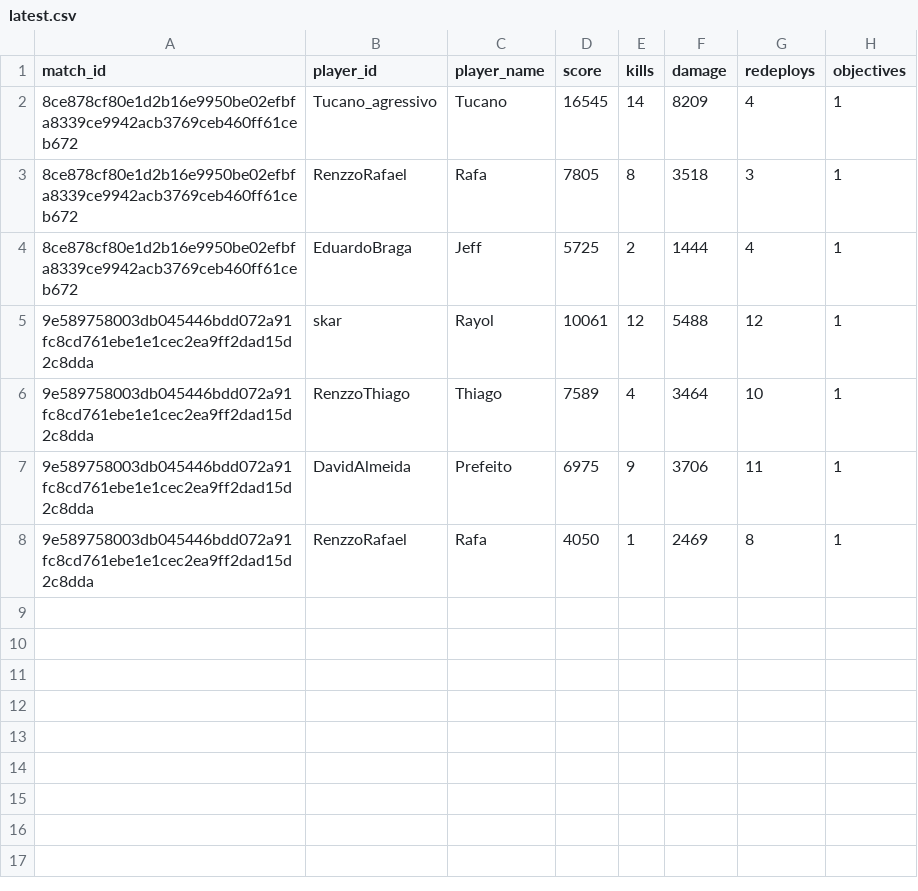
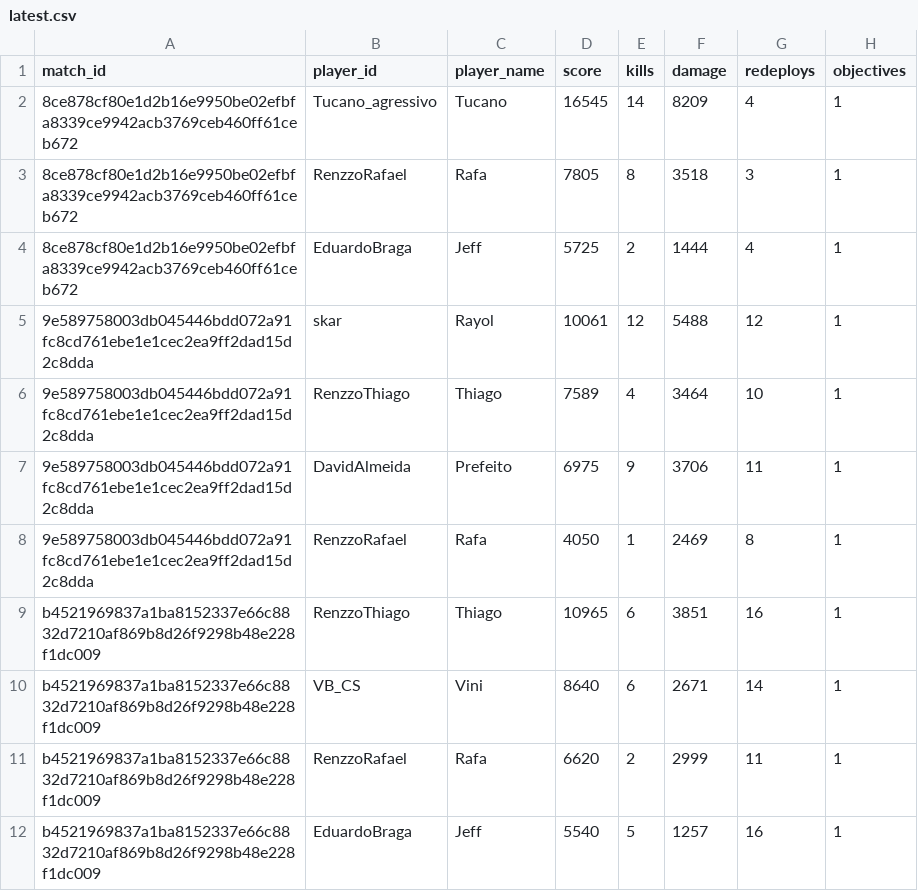
Before and after one commit to GrupoDaMudanca/cod-results-processor, a CSV file: processed/latest.csv, drawn as a sheet.

Commit message:
Update latest.csv

```diff
--- a/processed/latest.csv
+++ b/processed/latest.csv
@@ -8 +8,5 @@ match_id,player_id,player_name,score,kills,damage,redeploys,objectives
 9e589758003db045446bdd072a91fc8cd761ebe1e1cec2ea9ff2dad15d2c8dda,RenzzoRafael,Rafa,4050,1,2469,8,1
+b4521969837a1ba8152337e66c8832d7210af869b8d26f9298b48e228f1dc009,RenzzoThiago,Thiago,10965,6,3851,16,1
+b4521969837a1ba8152337e66c8832d7210af869b8d26f9298b48e228f1dc009,VB_CS,Vini,8640,6,2671,14,1
+b4521969837a1ba8152337e66c8832d7210af869b8d26f9298b48e228f1dc009,RenzzoRafael,Rafa,6620,2,2999,11,1
+b4521969837a1ba8152337e66c8832d7210af869b8d26f9298b48e228f1dc009,EduardoBraga,Jeff,5540,5,1257,16,1
```
